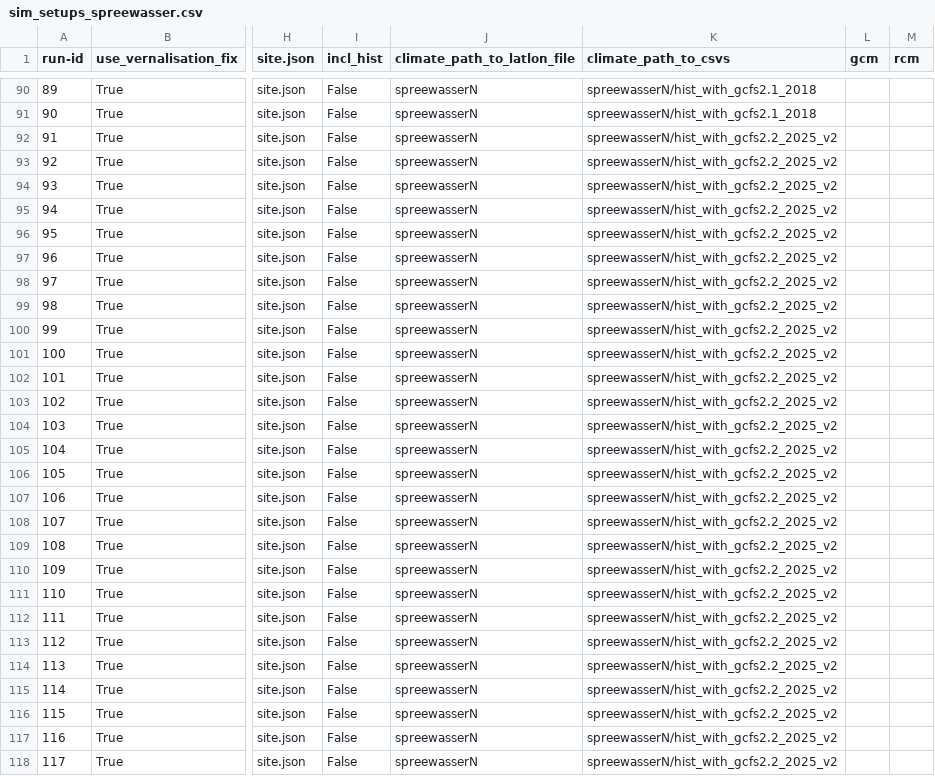
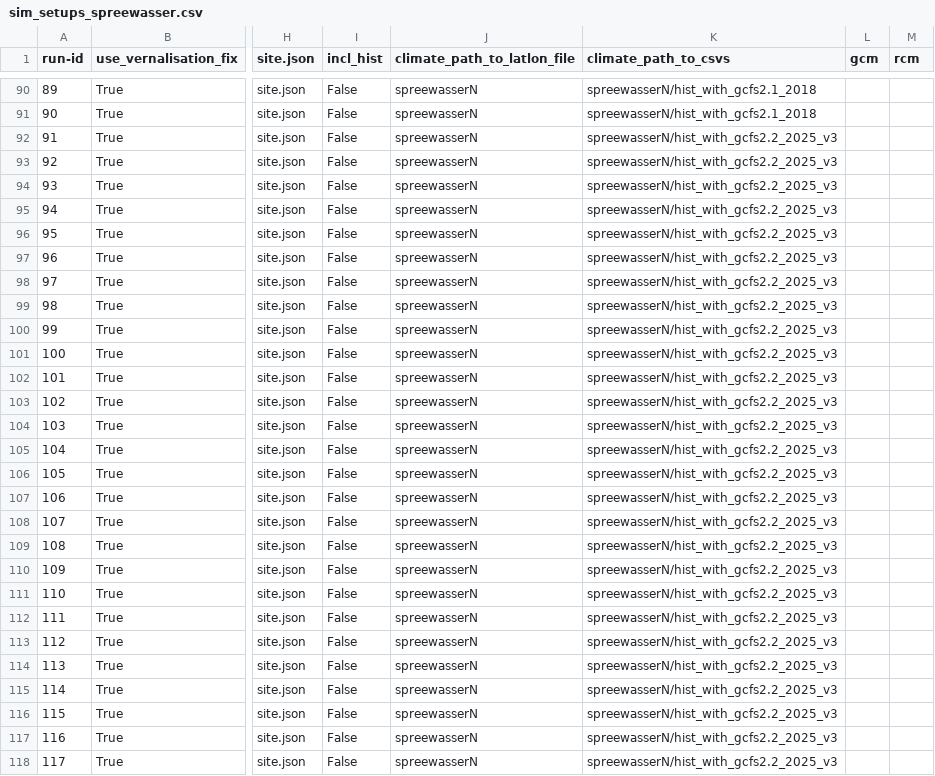
Before and after one commit to zalf-rpm/clim4cast, a CSV file: sim_setups_spreewasser.csv, drawn as a sheet; only a part is shown, gaps mark what is left out; the diff covers the shown part only; the diff names each change by its address in the sheet, - before the commit and + after, or states it on an @@ line.

Commit message:
Update path to climate folder for 2025 forecast

```diff
--- a/sim_setups_spreewasser.csv
+++ b/sim_setups_spreewasser.csv
-K92:K118 (climate_path_to_csvs): spreewasserN/hist_with_gcfs2.2_2025_v2
+K92:K118 (climate_path_to_csvs): spreewasserN/hist_with_gcfs2.2_2025_v3
```
Also changed, not shown: 123 edited cells elsewhere in this file.
